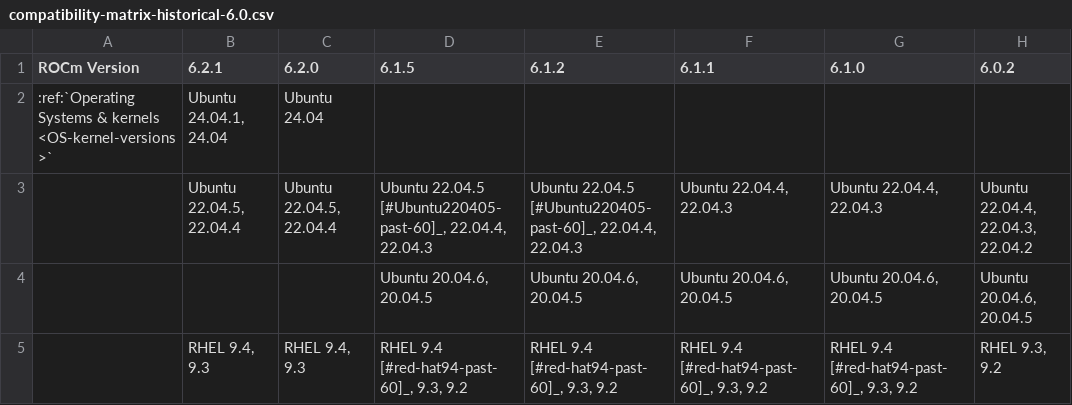
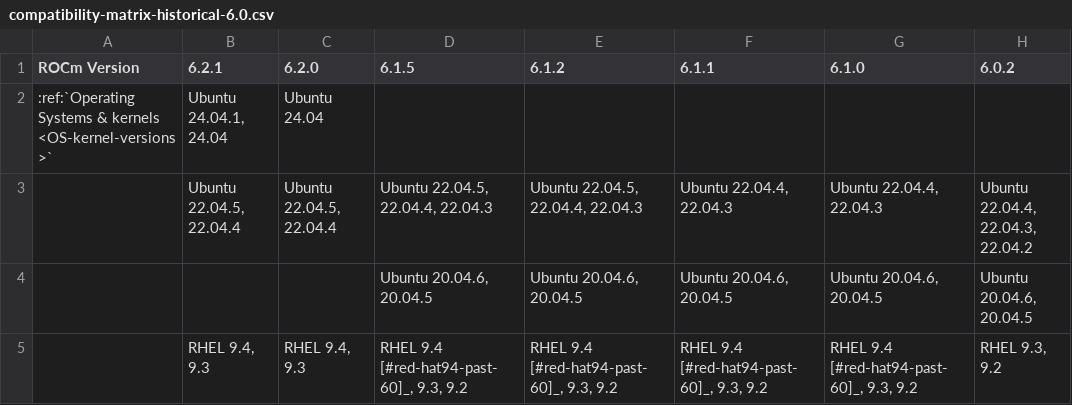
Before and after one commit to ROCm/legacy-rocm-build, a CSV file: docs/compatibility/compatibility-matrix-historical-6.0.csv, drawn as a sheet; only a part is shown; the diff names each change by its address in the sheet, - before the commit and + after, or states it on an @@ line.

Commit message:
Footnote updated

```diff
--- a/docs/compatibility/compatibility-matrix-historical-6.0.csv
+++ b/docs/compatibility/compatibility-matrix-historical-6.0.csv
-D3 (6.1.5): Ubuntu 22.04.5 [#Ubuntu220405-past-60]_, 22.04.4, 22.04.3
+D3 (6.1.5): Ubuntu 22.04.5, 22.04.4, 22.04.3
-E3 (6.1.2): Ubuntu 22.04.5 [#Ubuntu220405-past-60]_, 22.04.4, 22.04.3
+E3 (6.1.2): Ubuntu 22.04.5, 22.04.4, 22.04.3
```
